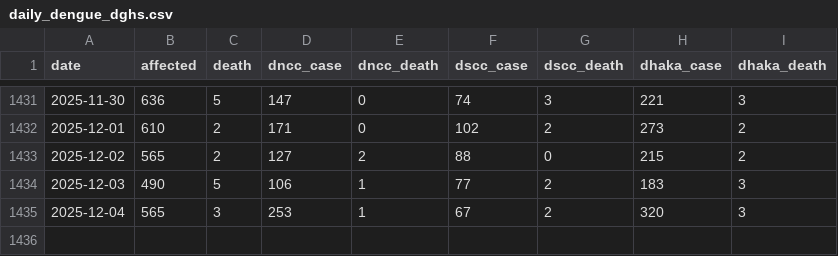
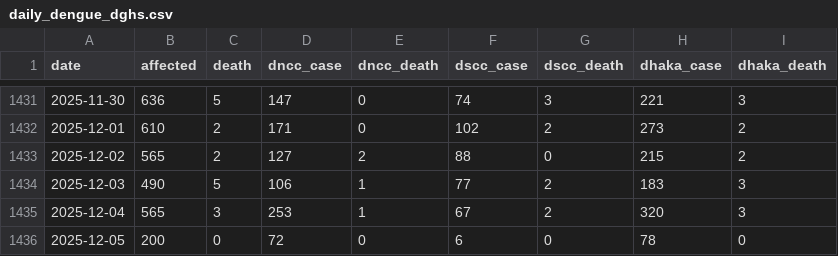
Before and after one commit to dnccinnovationlab/dengue-dashboard, a CSV file: daily_dengue_dghs.csv, drawn as a sheet; only a part is shown, gaps mark what is left out.

```diff
--- a/daily_dengue_dghs.csv
+++ b/daily_dengue_dghs.csv
@@ -1435 +1435,2 @@ date,affected,death,dncc_case,dncc_death,dscc_case,dscc_death,dhaka_case,dhaka_d
 2025-12-04,565,3,253,1,67,2,320,3
+2025-12-05,200,0,72,0,6,0,78,0
```
